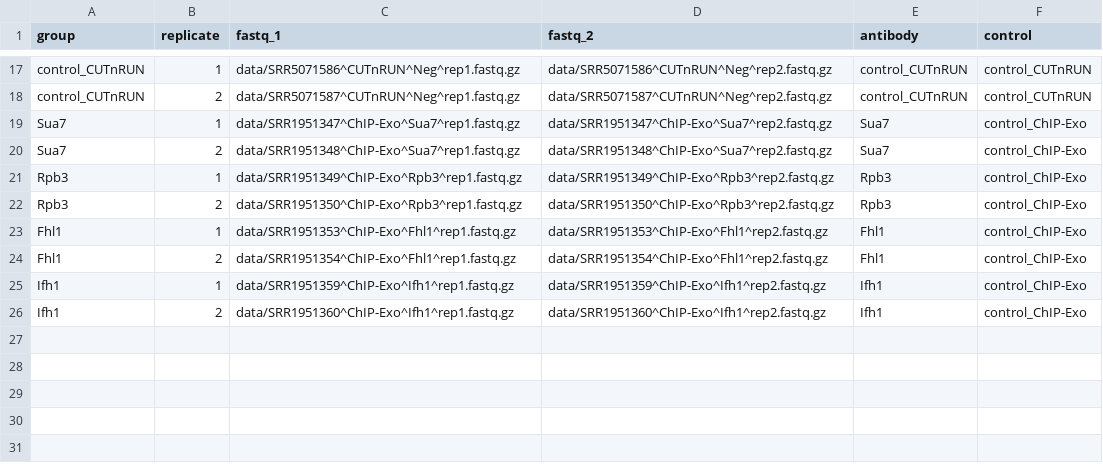
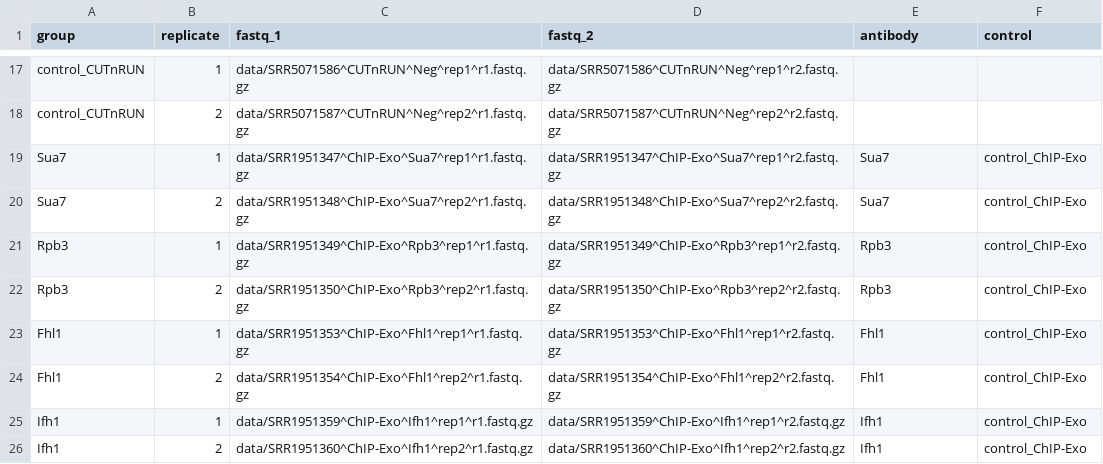
Before and after one commit to cmdoret/NGS-analysis_Physalia_2021, a CSV file: static/Exercices/day03/ChIP-seq_design.csv, drawn as a sheet; only a part is shown, gaps mark what is left out; the diff covers the shown part only; the diff names each change by its address in the sheet, - before the commit and + after, or states it on an @@ line.

```diff
--- a/static/Exercices/day03/ChIP-seq_design.csv
+++ b/static/Exercices/day03/ChIP-seq_design.csv
-C17 (fastq_1): data/SRR5071586^CUTnRUN^Neg^rep1.fastq.gz
+C17 (fastq_1): data/SRR5071586^CUTnRUN^Neg^rep1^r1.fastq.gz
-D17 (fastq_2): data/SRR5071586^CUTnRUN^Neg^rep2.fastq.gz
+D17 (fastq_2): data/SRR5071586^CUTnRUN^Neg^rep1^r2.fastq.gz
-E17:E18 (antibody): control_CUTnRUN
+E17:E18 (antibody): (empty)
-F17:F18 (control): control_CUTnRUN
+F17:F18 (control): (empty)
-C18 (fastq_1): data/SRR5071587^CUTnRUN^Neg^rep1.fastq.gz
+C18 (fastq_1): data/SRR5071587^CUTnRUN^Neg^rep2^r1.fastq.gz
-D18 (fastq_2): data/SRR5071587^CUTnRUN^Neg^rep2.fastq.gz
+D18 (fastq_2): data/SRR5071587^CUTnRUN^Neg^rep2^r2.fastq.gz
-C19 (fastq_1): data/SRR1951347^ChIP-Exo^Sua7^rep1.fastq.gz
+C19 (fastq_1): data/SRR1951347^ChIP-Exo^Sua7^rep1^r1.fastq.gz
-D19 (fastq_2): data/SRR1951347^ChIP-Exo^Sua7^rep2.fastq.gz
+D19 (fastq_2): data/SRR1951347^ChIP-Exo^Sua7^rep1^r2.fastq.gz
-C20 (fastq_1): data/SRR1951348^ChIP-Exo^Sua7^rep1.fastq.gz
+C20 (fastq_1): data/SRR1951348^ChIP-Exo^Sua7^rep2^r1.fastq.gz
-D20 (fastq_2): data/SRR1951348^ChIP-Exo^Sua7^rep2.fastq.gz
+D20 (fastq_2): data/SRR1951348^ChIP-Exo^Sua7^rep2^r2.fastq.gz
-C21 (fastq_1): data/SRR1951349^ChIP-Exo^Rpb3^rep1.fastq.gz
+C21 (fastq_1): data/SRR1951349^ChIP-Exo^Rpb3^rep1^r1.fastq.gz
-D21 (fastq_2): data/SRR1951349^ChIP-Exo^Rpb3^rep2.fastq.gz
+D21 (fastq_2): data/SRR1951349^ChIP-Exo^Rpb3^rep1^r2.fastq.gz
-C22 (fastq_1): data/SRR1951350^ChIP-Exo^Rpb3^rep1.fastq.gz
+C22 (fastq_1): data/SRR1951350^ChIP-Exo^Rpb3^rep2^r1.fastq.gz
-D22 (fastq_2): data/SRR1951350^ChIP-Exo^Rpb3^rep2.fastq.gz
+D22 (fastq_2): data/SRR1951350^ChIP-Exo^Rpb3^rep2^r2.fastq.gz
-C23 (fastq_1): data/SRR1951353^ChIP-Exo^Fhl1^rep1.fastq.gz
+C23 (fastq_1): data/SRR1951353^ChIP-Exo^Fhl1^rep1^r1.fastq.gz
-D23 (fastq_2): data/SRR1951353^ChIP-Exo^Fhl1^rep2.fastq.gz
+D23 (fastq_2): data/SRR1951353^ChIP-Exo^Fhl1^rep1^r2.fastq.gz
-C24 (fastq_1): data/SRR1951354^ChIP-Exo^Fhl1^rep1.fastq.gz
+C24 (fastq_1): data/SRR1951354^ChIP-Exo^Fhl1^rep2^r1.fastq.gz
-D24 (fastq_2): data/SRR1951354^ChIP-Exo^Fhl1^rep2.fastq.gz
+D24 (fastq_2): data/SRR1951354^ChIP-Exo^Fhl1^rep2^r2.fastq.gz
-C25 (fastq_1): data/SRR1951359^ChIP-Exo^Ifh1^rep1.fastq.gz
+C25 (fastq_1): data/SRR1951359^ChIP-Exo^Ifh1^rep1^r1.fastq.gz
-D25 (fastq_2): data/SRR1951359^ChIP-Exo^Ifh1^rep2.fastq.gz
+D25 (fastq_2): data/SRR1951359^ChIP-Exo^Ifh1^rep1^r2.fastq.gz
-C26 (fastq_1): data/SRR1951360^ChIP-Exo^Ifh1^rep1.fastq.gz
+C26 (fastq_1): data/SRR1951360^ChIP-Exo^Ifh1^rep2^r1.fastq.gz
-D26 (fastq_2): data/SRR1951360^ChIP-Exo^Ifh1^rep2.fastq.gz
+D26 (fastq_2): data/SRR1951360^ChIP-Exo^Ifh1^rep2^r2.fastq.gz
```
Also changed, not shown: 34 edited cells elsewhere in this file, 33 other files.
